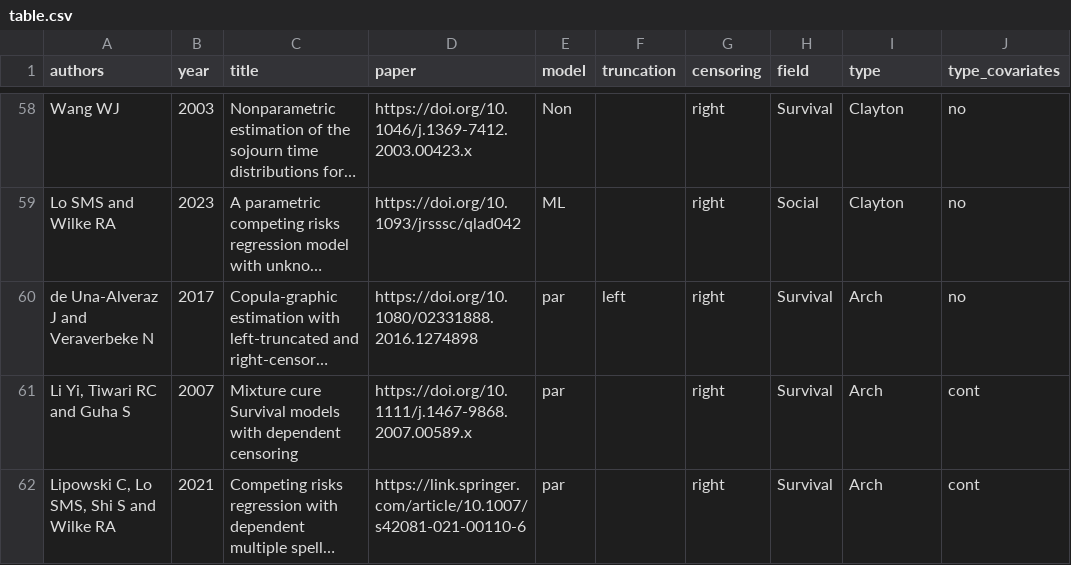
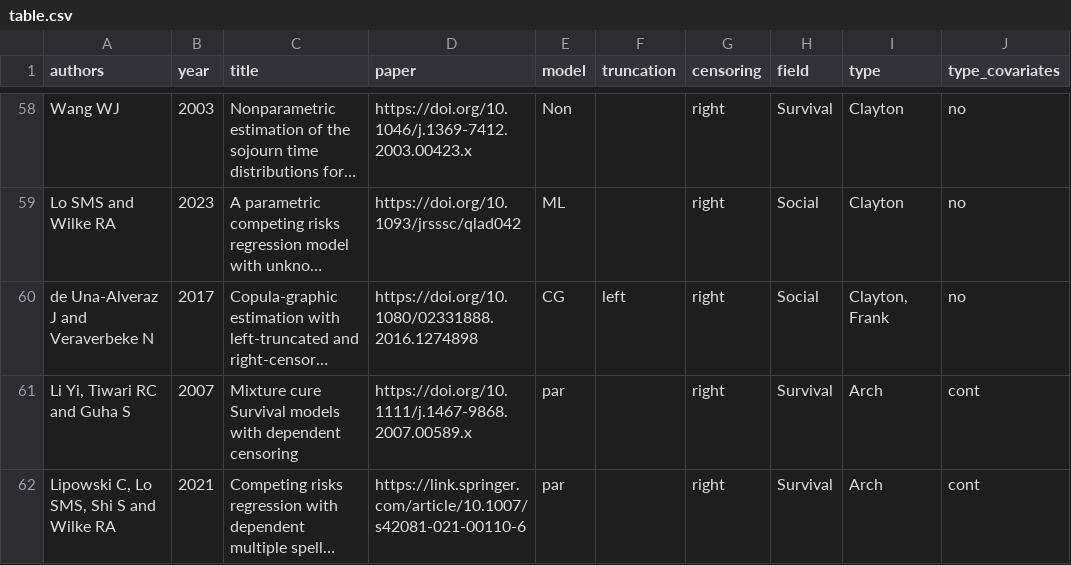
Before and after one commit to jmajakwara/Copula-CR, a CSV file: table.csv, drawn as a sheet; only a part is shown, gaps mark what is left out; long unchanged cells end in …; the diff names each change by its address in the sheet, - before the commit and + after, or states it on an @@ line.

Commit message:
Update table_L60.csv

```diff
--- a/table.csv
+++ b/table.csv
-E60 (model): par
+E60 (model): CG
-H60 (field): Survival
+H60 (field): Social
-I60 (type): Arch
+I60 (type): Clayton, Frank
```
